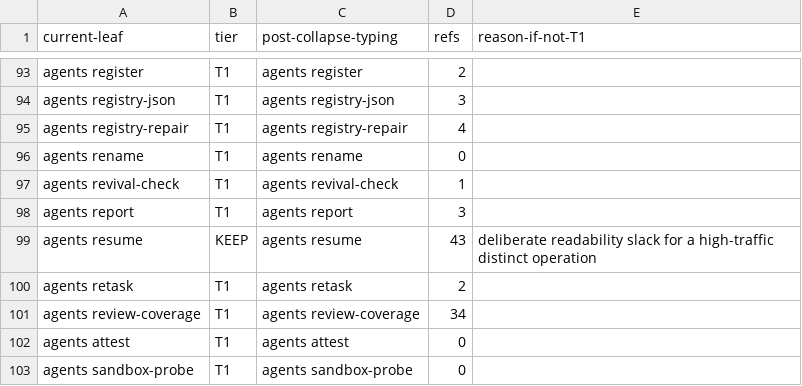
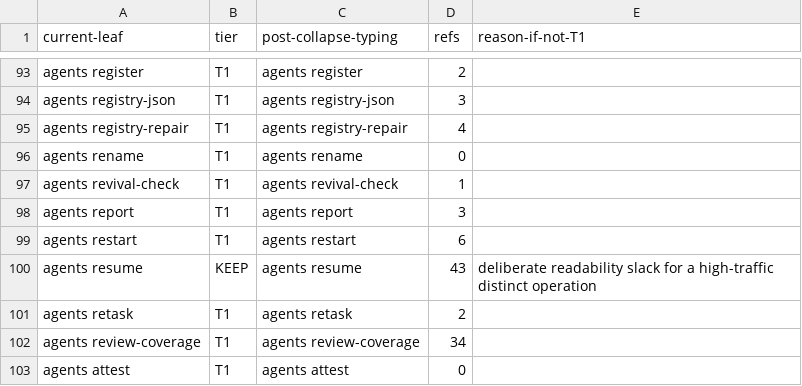
Before and after one commit to bllshttng/fno, a TSV file: scripts/ci/command-collapse-map.tsv, drawn as a sheet; only a part is shown, gaps mark what is left out; the shorter side is filled out with more unchanged rows; the diff names each change by its address in the sheet, - before the commit and + after, or states it on an @@ line.

Commit message:
ci(ratchet): keep the agents restart row in the collapse map
The Rust-only help entry lists agents restart in the Python group again, so the command ratchet counts it as a live action. The row comes back unchanged; only the root restart and the two setup rows leave.

```diff
--- a/scripts/ci/command-collapse-map.tsv
+++ b/scripts/ci/command-collapse-map.tsv
+row 99: agents restart | T1 | agents restart | 6
```
